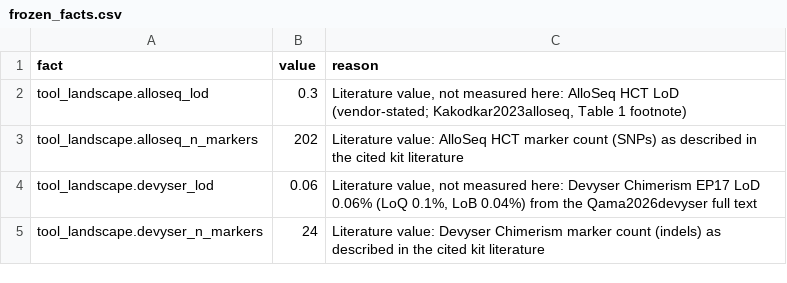
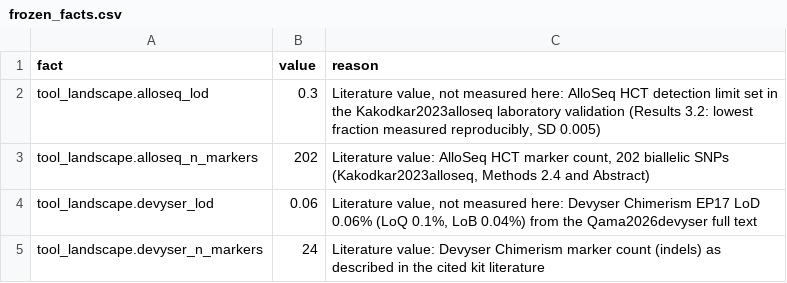
Before and after one commit to SACGF/allomix, a CSV file: paper/frozen_facts.csv, drawn as a sheet.

Commit message:
Paper: correct AlloSeq LoD attribution to Kakodkar et al.; drop unused facts
Kakodkar et al. (2023) set the 0.3% AlloSeq HCT detection limit in their own
validation (lowest fraction measured reproducibly; mixtures down to 0.05% were
also run) and used 202 SNPs. The Table 1 footnote called 0.3% vendor-stated
and said independent evaluations vary, which the cited paper does not support.
Footnote and frozen_facts.csv reasons now cite the paper's own sections.

Remove facts nothing reads: the early val_host_*/validation_summary run on the
test fixtures (generate_paper_facts.py, Snakefile PAPER_FACTS) and the
srp434573_synthetic real/synthetic 0.5% cross-check facts (the figure overlay
still calls real_05_medians directly).

```diff
--- a/paper/frozen_facts.csv
+++ b/paper/frozen_facts.csv
@@ -1,4 +1,4 @@
 fact,value,reason
-tool_landscape.alloseq_lod,0.3,"Literature value, not measured here: AlloSeq HCT LoD (vendor-stated; Kakodkar2023alloseq, Table 1 footnote)"
-tool_landscape.alloseq_n_markers,202,Literature value: AlloSeq HCT marker count (SNPs) as described in the cited kit literature
+tool_landscape.alloseq_lod,0.3,"Literature value, not measured here: AlloSeq HCT detection limit set in the Kakodkar2023alloseq laboratory validation (Results 3.2: lowest fraction measured reproducibly, SD 0.005)"
+tool_landscape.alloseq_n_markers,202,"Literature value: AlloSeq HCT marker count, 202 biallelic SNPs (Kakodkar2023alloseq, Methods 2.4 and Abstract)"
 tool_landscape.devyser_lod,0.06,"Literature value, not measured here: Devyser Chimerism EP17 LoD 0.06% (LoQ 0.1%, LoB 0.04%) from the Qama2026devyser full text"
```
Also changed, not shown: 5 other files.
